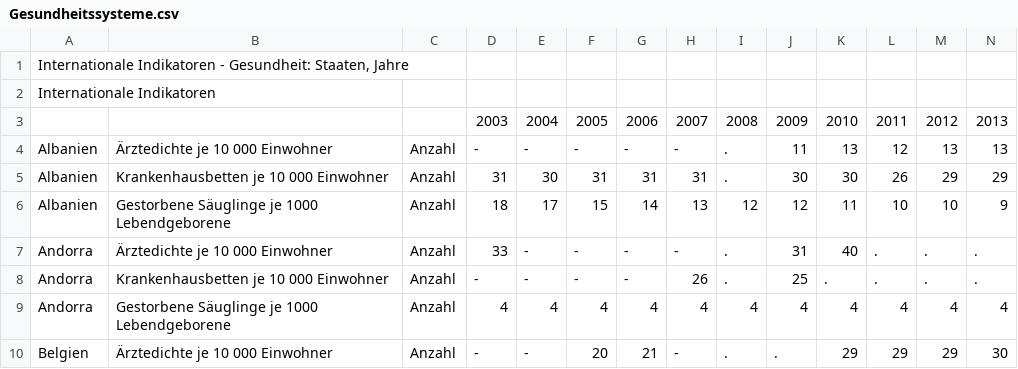
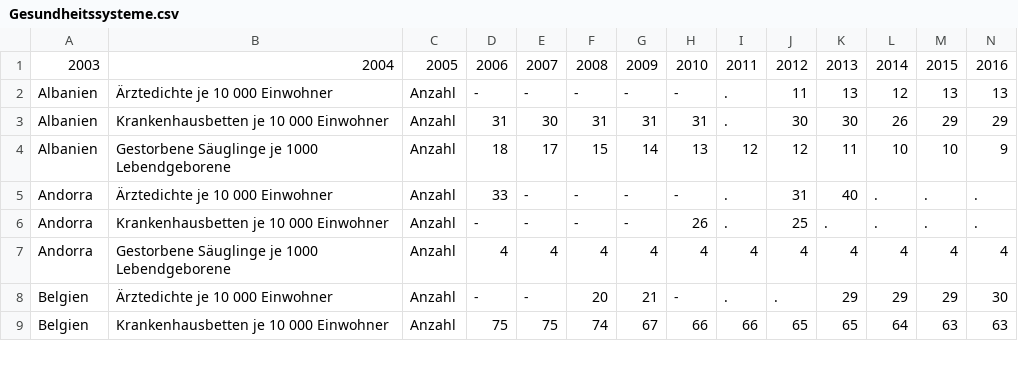
Before and after one commit to KOMMS-Internship/risk-scal-for-diseases, a CSV file: Gesundheitssysteme.csv, drawn as a sheet; only a part is shown; the shorter side is filled out with more unchanged rows; removed rows and columns are numbered as before the commit, all else as after; rows hold the shown columns only; the diff names each change by its address in the sheet, - before the commit and + after, or states it on an @@ line.

Commit message:
Update Gesundheitssysteme.csv

```diff
--- a/Gesundheitssysteme.csv
+++ b/Gesundheitssysteme.csv
-row 1: Internationale Indikatoren - Gesundheit: Staaten, Jahre
-row 2: Internationale Indikatoren
-row 3:  |  |  | 2003 | 2004 | 2005 | 2006 | 2007 | 2008 | 2009 | 2010 | 2011 | 2012 | 2013
+row 1: 2003 | 2004 | 2005 | 2006 | 2007 | 2008 | 2009 | 2010 | 2011 | 2012 | 2013 | 2014 | 2015 | 2016
```
